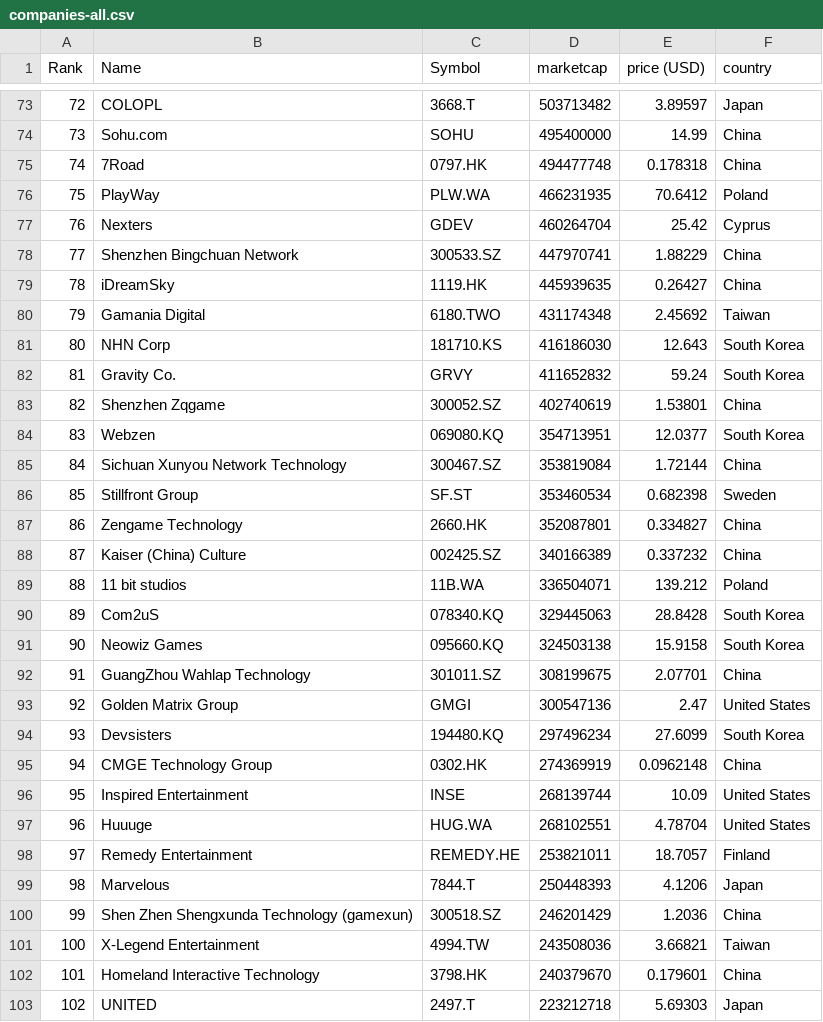
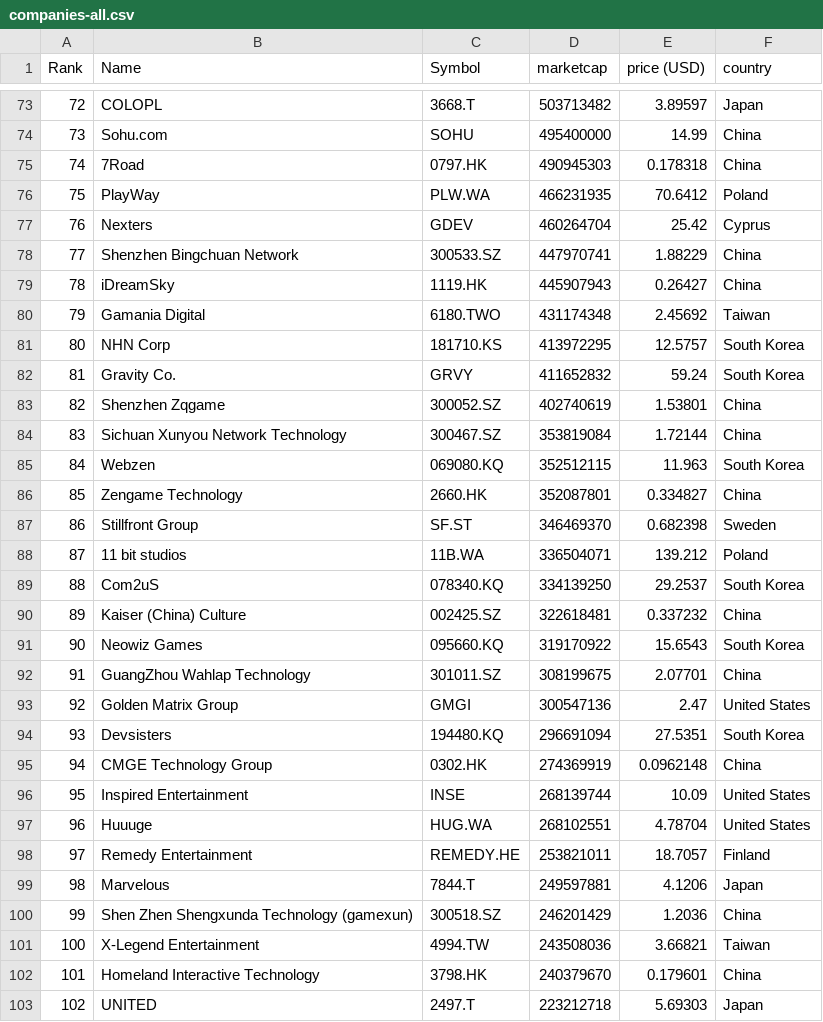
Before and after one commit to Lilsup99/merida-june-6-2024, a CSV file: companies-all.csv, drawn as a sheet; only a part is shown, gaps mark what is left out; the diff covers the shown part only.

```diff
--- a/companies-all.csv
+++ b/companies-all.csv
@@ -74,3 +74,3 @@
 "73","Sohu.com","SOHU","495400000","14.99","China"
-"74","7Road","0797.HK","494477748","0.178318","China"
+"74","7Road","0797.HK","490945303","0.178318","China"
 "75","PlayWay","PLW.WA","466231935","70.6412","Poland"
@@ -78,18 +78,18 @@
 "77","Shenzhen Bingchuan Network","300533.SZ","447970741","1.88229","China"
-"78","iDreamSky","1119.HK","445939635","0.26427","China"
+"78","iDreamSky","1119.HK","445907943","0.26427","China"
 "79","Gamania Digital","6180.TWO","431174348","2.45692","Taiwan"
-"80","NHN Corp","181710.KS","416186030","12.643","South Korea"
+"80","NHN Corp","181710.KS","413972295","12.5757","South Korea"
 "81","Gravity Co.","GRVY","411652832","59.24","South Korea"
 "82","Shenzhen Zqgame","300052.SZ","402740619","1.53801","China"
-"83","Webzen","069080.KQ","354713951","12.0377","South Korea"
-"84","Sichuan Xunyou Network Technology","300467.SZ","353819084","1.72144","China"
-"85","Stillfront Group","SF.ST","353460534","0.682398","Sweden"
-"86","Zengame Technology","2660.HK","352087801","0.334827","China"
-"87","Kaiser (China) Culture","002425.SZ","340166389","0.337232","China"
-"88","11 bit studios","11B.WA","336504071","139.212","Poland"
-"89","Com2uS","078340.KQ","329445063","28.8428","South Korea"
-"90","Neowiz Games","095660.KQ","324503138","15.9158","South Korea"
+"83","Sichuan Xunyou Network Technology","300467.SZ","353819084","1.72144","China"
+"84","Webzen","069080.KQ","352512115","11.963","South Korea"
+"85","Zengame Technology","2660.HK","352087801","0.334827","China"
+"86","Stillfront Group","SF.ST","346469370","0.682398","Sweden"
+"87","11 bit studios","11B.WA","336504071","139.212","Poland"
+"88","Com2uS","078340.KQ","334139250","29.2537","South Korea"
+"89","Kaiser (China) Culture","002425.SZ","322618481","0.337232","China"
+"90","Neowiz Games","095660.KQ","319170922","15.6543","South Korea"
 "91","GuangZhou Wahlap Technology","301011.SZ","308199675","2.07701","China"
 "92","Golden Matrix Group","GMGI","300547136","2.47","United States"
-"93","Devsisters","194480.KQ","297496234","27.6099","South Korea"
+"93","Devsisters","194480.KQ","296691094","27.5351","South Korea"
 "94","CMGE Technology Group","0302.HK","274369919","0.0962148","China"
@@ -98,3 +98,3 @@
 "97","Remedy Entertainment","REMEDY.HE","253821011","18.7057","Finland"
-"98","Marvelous","7844.T","250448393","4.1206","Japan"
+"98","Marvelous","7844.T","249597881","4.1206","Japan"
 "99","Shen Zhen Shengxunda Technology (gamexun)","300518.SZ","246201429","1.2036","China"
```
Also changed, not shown: 5 added rows, 5 removed rows and 86 edited cells elsewhere in this file.
